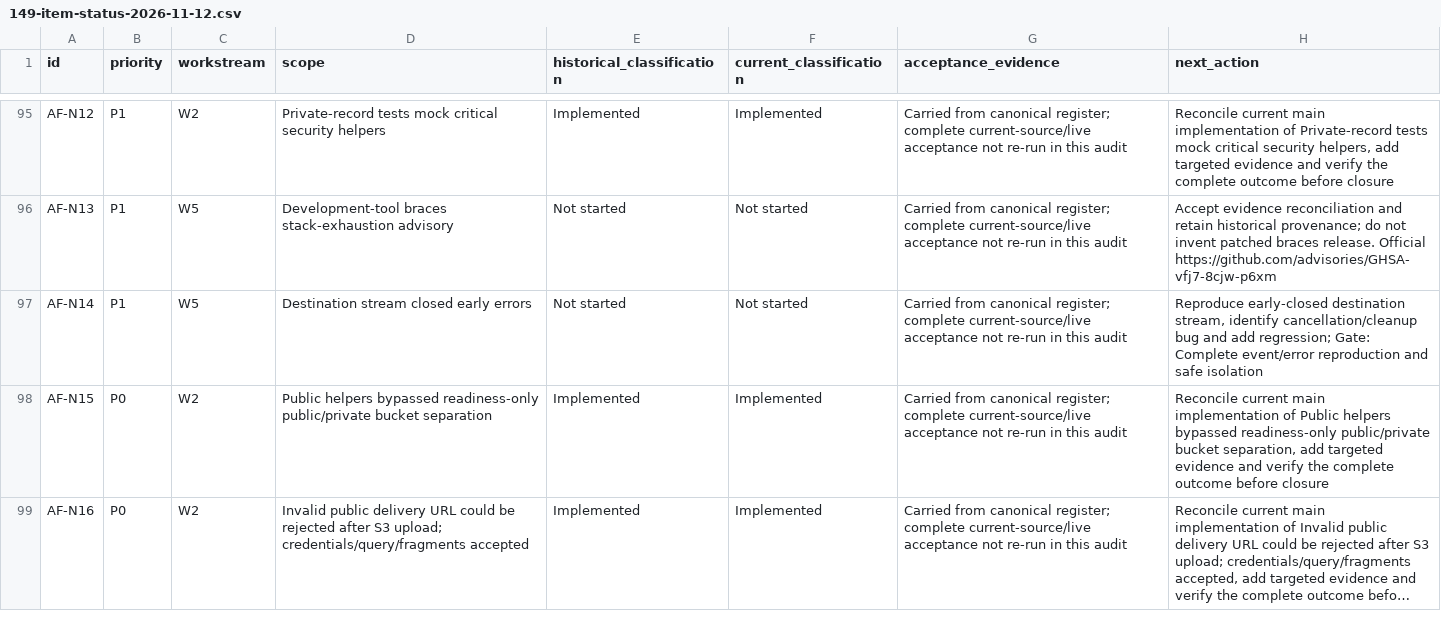
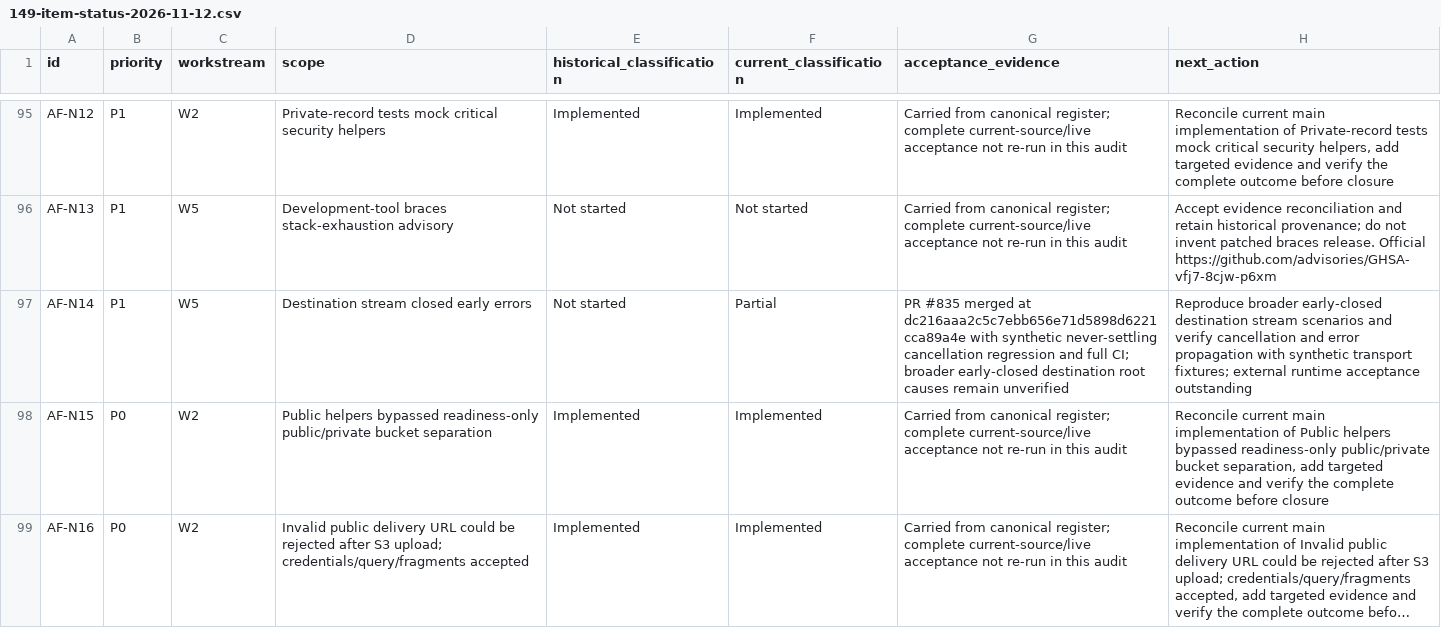
Before and after one commit to immazhark/amaana-platform, a CSV file: docs/mission-control/149-item-status-2026-11-12.csv, drawn as a sheet; only a part is shown, gaps mark what is left out; long unchanged cells end in ….

Commit message:
docs(backlog): reclassify AF-N14 as partially implemented

```diff
--- a/docs/mission-control/149-item-status-2026-11-12.csv
+++ b/docs/mission-control/149-item-status-2026-11-12.csv
@@ -96,3 +96,3 @@ AF-N12,P1,W2,Private-record tests mock critical security helpers,Implemented,Imp
 AF-N13,P1,W5,Development-tool braces stack-exhaustion advisory,Not started,Not started,Carried from canonical register; complete current-source/live acceptance not re-run in this audit,Accept evidence reconciliation and retain historical provenance; do not invent patched braces release. Official https://github.com/advisories/GHSA-vfj7-8cjw-p6xm
-AF-N14,P1,W5,Destination stream closed early errors,Not started,Not started,Carried from canonical register; complete current-source/live acceptance not re-run in this audit,"Reproduce early-closed destination stream, identify cancellation/cleanup bug and add regression; Gate: Complete event/error reproduction and safe isolation"
+AF-N14,P1,W5,Destination stream closed early errors,Not started,Partial,PR #835 merged at dc216aaa2c5c7ebb656e71d5898d6221cca89a4e with synthetic never-settling cancellation regression and full CI; broader early-closed destination root causes remain unverified,"Reproduce broader early-closed destination stream scenarios and verify cancellation and error propagation with synthetic transport fixtures; external runtime acceptance outstanding"
 AF-N15,P0,W2,Public helpers bypassed readiness-only public/private bucket separation,Implemented,Implemented,Carried from canonical register; complete current-source/live acceptance not re-run in this audit,"Reconcile current main implementation of Public helpers bypassed readiness-only public/private bucket separation, add targeted evidence and verify the complete outcome before closure"
```
